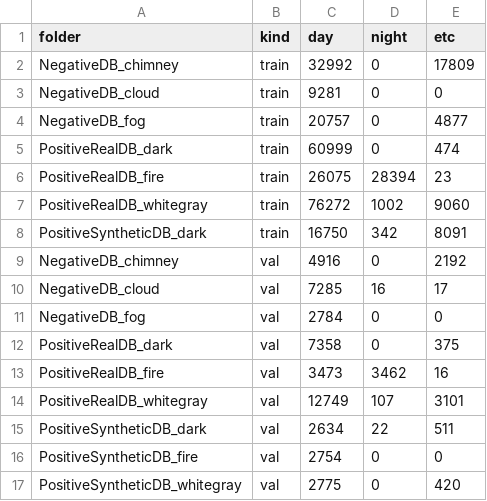
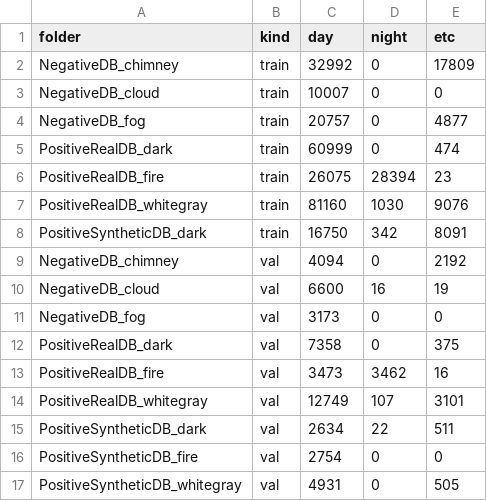
Before and after one commit to Hamtori82/Streamlit-Test, a CSV file: cctv_save.csv, drawn as a sheet.

Commit message:
Update cctv_save.csv

```diff
--- a/cctv_save.csv
+++ b/cctv_save.csv
@@ -2,3 +2,3 @@ folder,kind,day,night,etc
 NegativeDB_chimney,train,32992,0,17809
-NegativeDB_cloud,train,9281,0,0
+NegativeDB_cloud,train,10007,0,0
 NegativeDB_fog,train,20757,0,4877
@@ -6,7 +6,7 @@ PositiveRealDB_dark,train,60999,0,474
 PositiveRealDB_fire,train,26075,28394,23
-PositiveRealDB_whitegray,train,76272,1002,9060
+PositiveRealDB_whitegray,train,81160,1030,9076
 PositiveSyntheticDB_dark,train,16750,342,8091
-NegativeDB_chimney,val,4916,0,2192
-NegativeDB_cloud,val,7285,16,17
-NegativeDB_fog,val,2784,0,0
+NegativeDB_chimney,val,4094,0,2192
+NegativeDB_cloud,val,6600,16,19
+NegativeDB_fog,val,3173,0,0
 PositiveRealDB_dark,val,7358,0,375
@@ -16,2 +16,2 @@ PositiveSyntheticDB_dark,val,2634,22,511
 PositiveSyntheticDB_fire,val,2754,0,0
-PositiveSyntheticDB_whitegray,val,2775,0,420
+PositiveSyntheticDB_whitegray,val,4931,0,505
```
